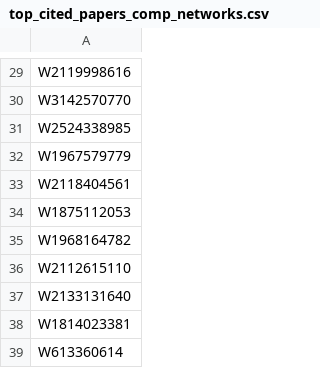
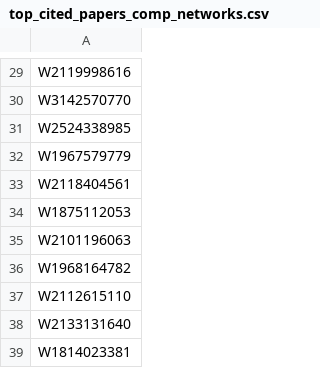
Before and after one commit to Vermont-Complex-Systems/complex-stories, a CSV file: frontend/src/lib/stories/interdisciplinarity/data/top_cited_papers_comp_networks.csv, drawn as a sheet; only a part is shown, gaps mark what is left out; the shorter side is filled out with more unchanged rows; the diff covers the shown part only.

```diff
--- a/frontend/src/lib/stories/interdisciplinarity/data/top_cited_papers_comp_networks.csv
+++ b/frontend/src/lib/stories/interdisciplinarity/data/top_cited_papers_comp_networks.csv
@@ -34,2 +34,3 @@ W2118404561
 W1875112053
+W2101196063
 W1968164782
```
Also changed, not shown: 39 added rows elsewhere in this file, 9 other files.
